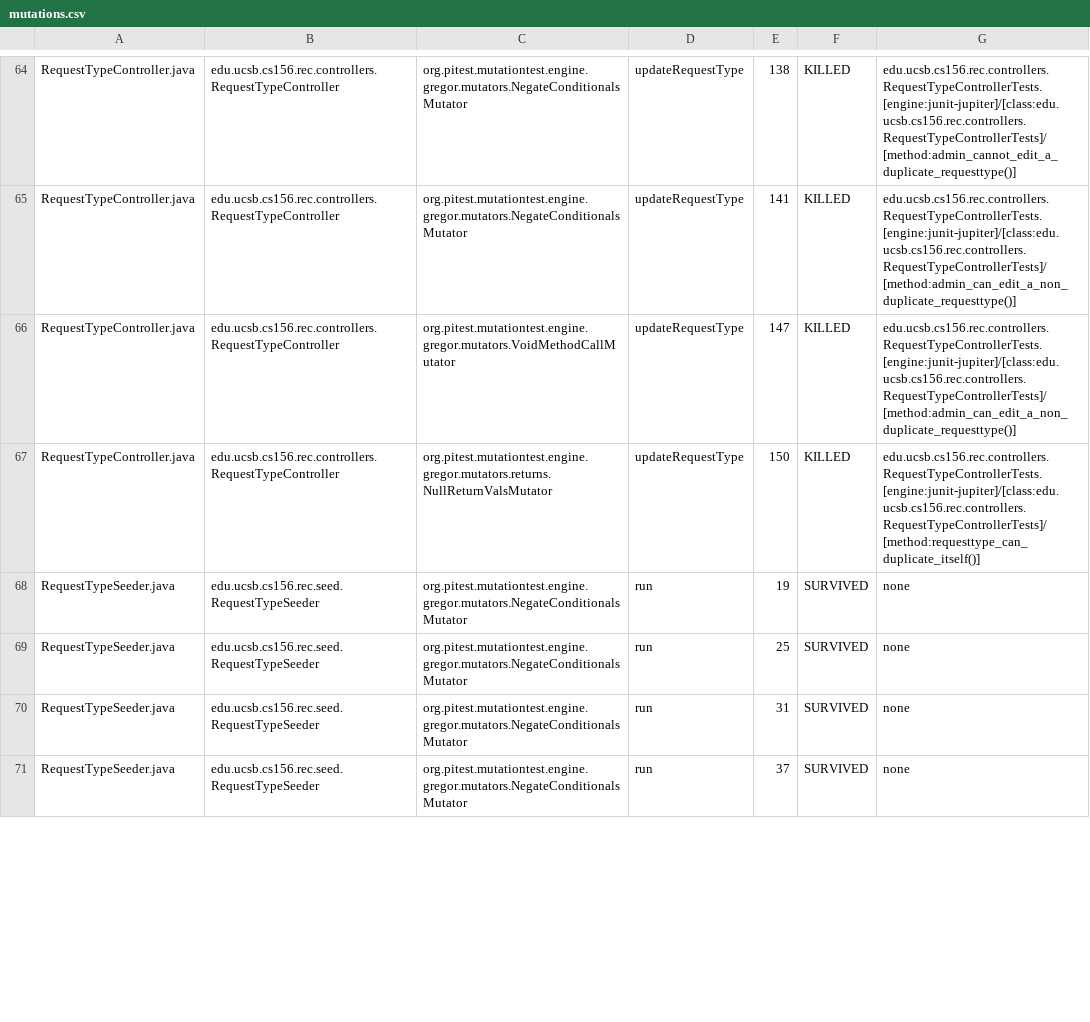
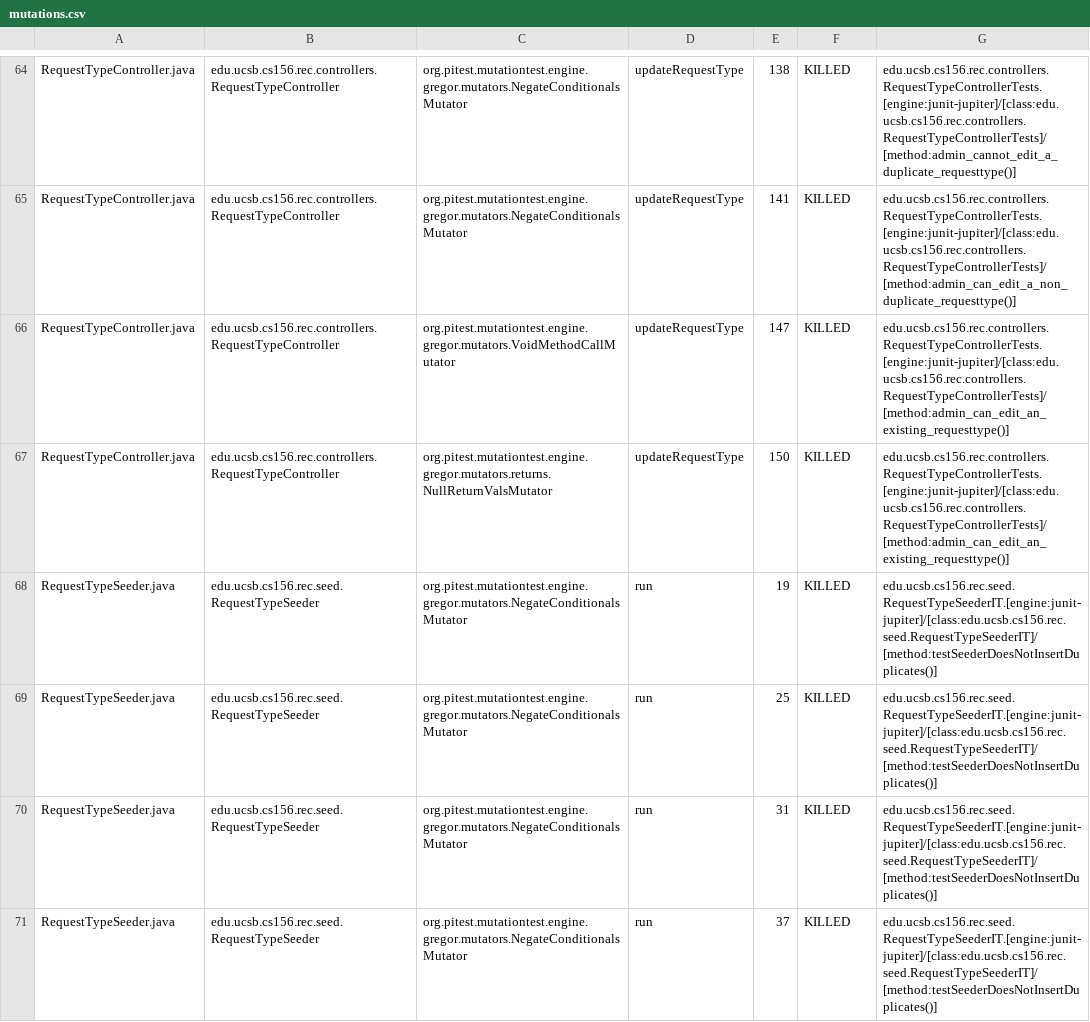
Before and after one commit to ucsb-cs156-f25/proj-rec-f25-17, a CSV file: pitest/mutations.csv, drawn as a sheet; only a part is shown, gaps mark what is left out; the diff covers the shown part only.

Commit message:
Deploying to gh-pages from @ ucsb-cs156-f25/proj-rec-f25-17@a8da4bdeb4433c3b6ad473998129a29e89fcb82c 🚀

```diff
--- a/pitest/mutations.csv
+++ b/pitest/mutations.csv
@@ -65,7 +65,7 @@ RequestTypeController.java,edu.ucsb.cs156.rec.controllers.RequestTypeController,
 RequestTypeController.java,edu.ucsb.cs156.rec.controllers.RequestTypeController,org.pitest.mutationtest.engine.gregor.mutators.NegateConditionalsMutator,updateRequestType,141,KILLED,edu.ucsb.cs156.rec.controllers.RequestTypeControllerTests.[engine:junit-jupiter]/[class:edu.ucsb.cs156.rec.controllers.RequestTypeControllerTests]/[method:admin_can_edit_a_non_duplicate_requesttype()]
-RequestTypeController.java,edu.ucsb.cs156.rec.controllers.RequestTypeController,org.pitest.mutationtest.engine.gregor.mutators.VoidMethodCallMutator,updateRequestType,147,KILLED,edu.ucsb.cs156.rec.controllers.RequestTypeControllerTests.[engine:junit-jupiter]/[class:edu.ucsb.cs156.rec.controllers.RequestTypeControllerTests]/[method:admin_can_edit_a_non_duplicate_requesttype()]
-RequestTypeController.java,edu.ucsb.cs156.rec.controllers.RequestTypeController,org.pitest.mutationtest.engine.gregor.mutators.returns.NullReturnValsMutator,updateRequestType,150,KILLED,edu.ucsb.cs156.rec.controllers.RequestTypeControllerTests.[engine:junit-jupiter]/[class:edu.ucsb.cs156.rec.controllers.RequestTypeControllerTests]/[method:requesttype_can_duplicate_itself()]
-RequestTypeSeeder.java,edu.ucsb.cs156.rec.seed.RequestTypeSeeder,org.pitest.mutationtest.engine.gregor.mutators.NegateConditionalsMutator,run,19,SURVIVED,none
-RequestTypeSeeder.java,edu.ucsb.cs156.rec.seed.RequestTypeSeeder,org.pitest.mutationtest.engine.gregor.mutators.NegateConditionalsMutator,run,25,SURVIVED,none
-RequestTypeSeeder.java,edu.ucsb.cs156.rec.seed.RequestTypeSeeder,org.pitest.mutationtest.engine.gregor.mutators.NegateConditionalsMutator,run,31,SURVIVED,none
-RequestTypeSeeder.java,edu.ucsb.cs156.rec.seed.RequestTypeSeeder,org.pitest.mutationtest.engine.gregor.mutators.NegateConditionalsMutator,run,37,SURVIVED,none
+RequestTypeController.java,edu.ucsb.cs156.rec.controllers.RequestTypeController,org.pitest.mutationtest.engine.gregor.mutators.VoidMethodCallMutator,updateRequestType,147,KILLED,edu.ucsb.cs156.rec.controllers.RequestTypeControllerTests.[engine:junit-jupiter]/[class:edu.ucsb.cs156.rec.controllers.RequestTypeControllerTests]/[method:admin_can_edit_an_existing_requesttype()]
+RequestTypeController.java,edu.ucsb.cs156.rec.controllers.RequestTypeController,org.pitest.mutationtest.engine.gregor.mutators.returns.NullReturnValsMutator,updateRequestType,150,KILLED,edu.ucsb.cs156.rec.controllers.RequestTypeControllerTests.[engine:junit-jupiter]/[class:edu.ucsb.cs156.rec.controllers.RequestTypeControllerTests]/[method:admin_can_edit_an_existing_requesttype()]
+RequestTypeSeeder.java,edu.ucsb.cs156.rec.seed.RequestTypeSeeder,org.pitest.mutationtest.engine.gregor.mutators.NegateConditionalsMutator,run,19,KILLED,edu.ucsb.cs156.rec.seed.RequestTypeSeederIT.[engine:junit-jupiter]/[class:edu.ucsb.cs156.rec.seed.RequestTypeSeederIT]/[method:testSeederDoesNotInsertDuplicates()]
+RequestTypeSeeder.java,edu.ucsb.cs156.rec.seed.RequestTypeSeeder,org.pitest.mutationtest.engine.gregor.mutators.NegateConditionalsMutator,run,25,KILLED,edu.ucsb.cs156.rec.seed.RequestTypeSeederIT.[engine:junit-jupiter]/[class:edu.ucsb.cs156.rec.seed.RequestTypeSeederIT]/[method:testSeederDoesNotInsertDuplicates()]
+RequestTypeSeeder.java,edu.ucsb.cs156.rec.seed.RequestTypeSeeder,org.pitest.mutationtest.engine.gregor.mutators.NegateConditionalsMutator,run,31,KILLED,edu.ucsb.cs156.rec.seed.RequestTypeSeederIT.[engine:junit-jupiter]/[class:edu.ucsb.cs156.rec.seed.RequestTypeSeederIT]/[method:testSeederDoesNotInsertDuplicates()]
+RequestTypeSeeder.java,edu.ucsb.cs156.rec.seed.RequestTypeSeeder,org.pitest.mutationtest.engine.gregor.mutators.NegateConditionalsMutator,run,37,KILLED,edu.ucsb.cs156.rec.seed.RequestTypeSeederIT.[engine:junit-jupiter]/[class:edu.ucsb.cs156.rec.seed.RequestTypeSeederIT]/[method:testSeederDoesNotInsertDuplicates()]
```
Also changed, not shown: 16 edited cells elsewhere in this file, 14 other files.
